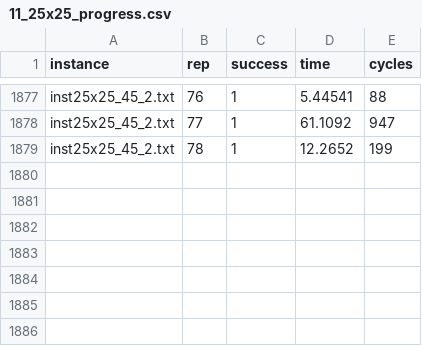
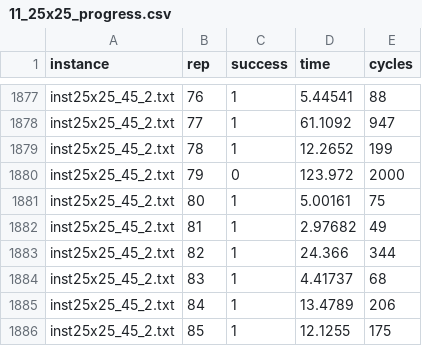
Before and after one commit to Gian44/SudACO, a CSV file: results/ablation/nAnts/11_25x25_progress.csv, drawn as a sheet; only a part is shown, gaps mark what is left out; the diff names each change by its address in the sheet, - before the commit and + after, or states it on an @@ line.

```diff
--- a/results/ablation/nAnts/11_25x25_progress.csv
+++ b/results/ablation/nAnts/11_25x25_progress.csv
+row 1880: inst25x25_45_2.txt | 79 | 0 | 123.972 | 2000
+row 1881: inst25x25_45_2.txt | 80 | 1 | 5.00161 | 75
+row 1882: inst25x25_45_2.txt | 81 | 1 | 2.97682 | 49
+row 1883: inst25x25_45_2.txt | 82 | 1 | 24.366 | 344
+row 1884: inst25x25_45_2.txt | 83 | 1 | 4.41737 | 68
+row 1885: inst25x25_45_2.txt | 84 | 1 | 13.4789 | 206
+row 1886: inst25x25_45_2.txt | 85 | 1 | 12.1255 | 175
```
Also changed, not shown: 3 other files.
